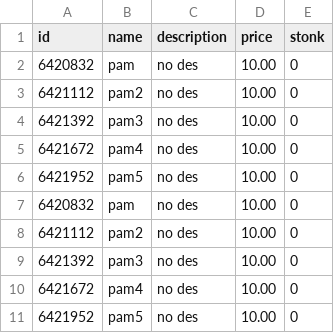
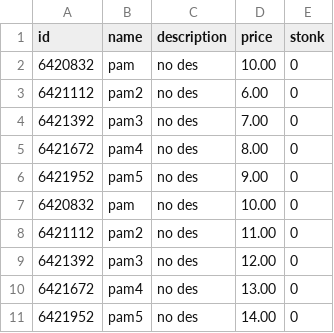
Before and after one commit to kmood-Sakura/InventorySystem, a CSV file: data/tempTest_pam.csv, drawn as a sheet.

```diff
--- a/data/tempTest_pam.csv
+++ b/data/tempTest_pam.csv
@@ -2,10 +2,10 @@ id,name,description,price,stonk
 6420832,pam,no des,10.00,0
-6421112,pam2,no des,10.00,0
-6421392,pam3,no des,10.00,0
-6421672,pam4,no des,10.00,0
-6421952,pam5,no des,10.00,0
+6421112,pam2,no des,6.00,0
+6421392,pam3,no des,7.00,0
+6421672,pam4,no des,8.00,0
+6421952,pam5,no des,9.00,0
 6420832,pam,no des,10.00,0
-6421112,pam2,no des,10.00,0
-6421392,pam3,no des,10.00,0
-6421672,pam4,no des,10.00,0
-6421952,pam5,no des,10.00,0
+6421112,pam2,no des,11.00,0
+6421392,pam3,no des,12.00,0
+6421672,pam4,no des,13.00,0
+6421952,pam5,no des,14.00,0
```
Also changed, not shown: 30 other files.
